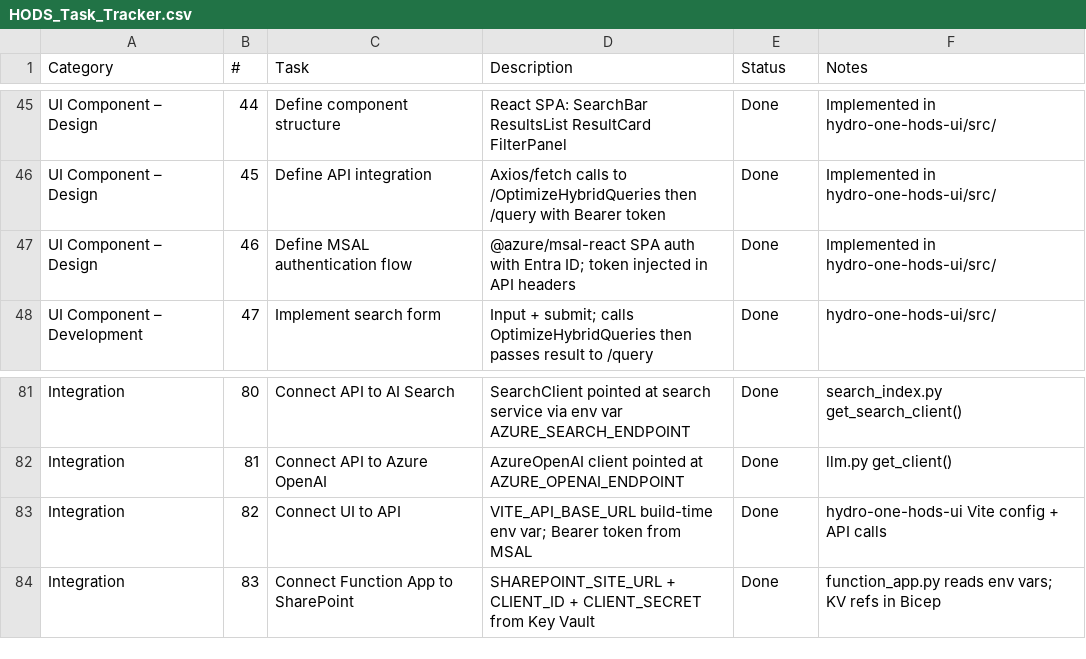
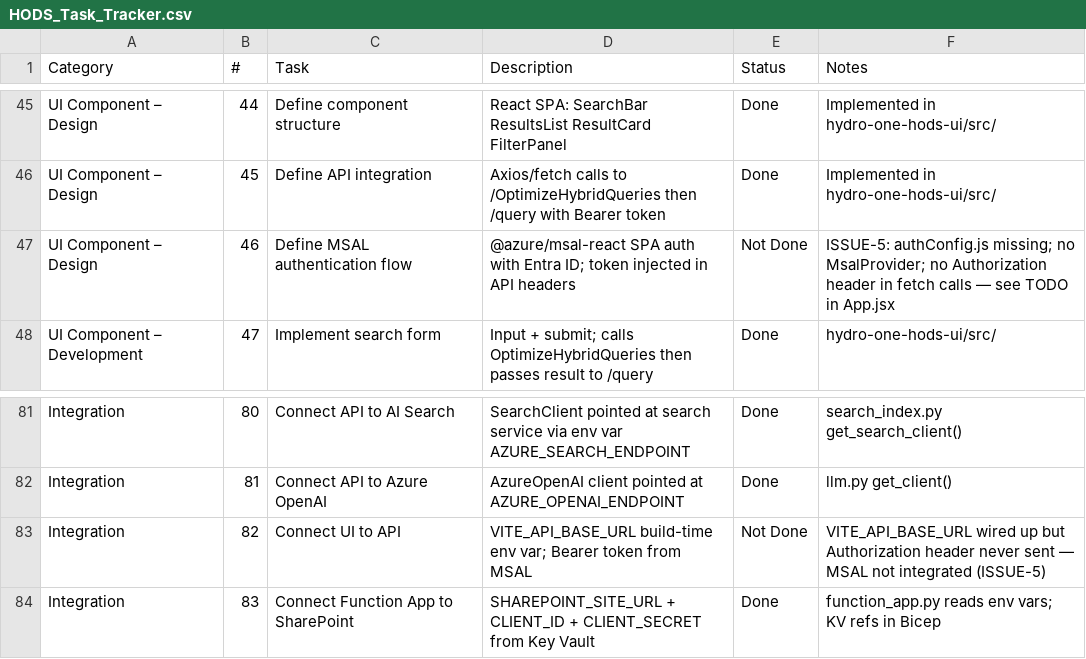
Before and after one commit to datacode09/intelligent_search_app, a CSV file: HODS_Task_Tracker.csv, drawn as a sheet; only a part is shown, gaps mark what is left out.

```diff
--- a/HODS_Task_Tracker.csv
+++ b/HODS_Task_Tracker.csv
@@ -46,3 +46,3 @@ UI Component – Design,44,Define component structure,React SPA: SearchBar Resul
 UI Component – Design,45,Define API integration,Axios/fetch calls to /OptimizeHybridQueries then /query with Bearer token,Done,Implemented in hydro-one-hods-ui/src/
-UI Component – Design,46,Define MSAL authentication flow,@azure/msal-react SPA auth with Entra ID; token injected in API headers,Done,Implemented in hydro-one-hods-ui/src/
+UI Component – Design,46,Define MSAL authentication flow,@azure/msal-react SPA auth with Entra ID; token injected in API headers,Not Done,ISSUE-5: authConfig.js missing; no MsalProvider; no Authorization header in fetch calls — see TODO in App.jsx
 UI Component – Development,47,Implement search form,Input + submit; calls OptimizeHybridQueries then passes result to /query,Done,hydro-one-hods-ui/src/
@@ -82,3 +82,3 @@ Integration,80,Connect API to AI Search,SearchClient pointed at search service v
 Integration,81,Connect API to Azure OpenAI,AzureOpenAI client pointed at AZURE_OPENAI_ENDPOINT,Done,llm.py get_client()
-Integration,82,Connect UI to API,VITE_API_BASE_URL build-time env var; Bearer token from MSAL,Done,hydro-one-hods-ui Vite config + API calls
+Integration,82,Connect UI to API,VITE_API_BASE_URL build-time env var; Bearer token from MSAL,Not Done,VITE_API_BASE_URL wired up but Authorization header never sent — MSAL not integrated (ISSUE-5)
 Integration,83,Connect Function App to SharePoint,SHAREPOINT_SITE_URL + CLIENT_ID + CLIENT_SECRET from Key Vault,Done,function_app.py reads env vars; KV refs in Bicep
```
